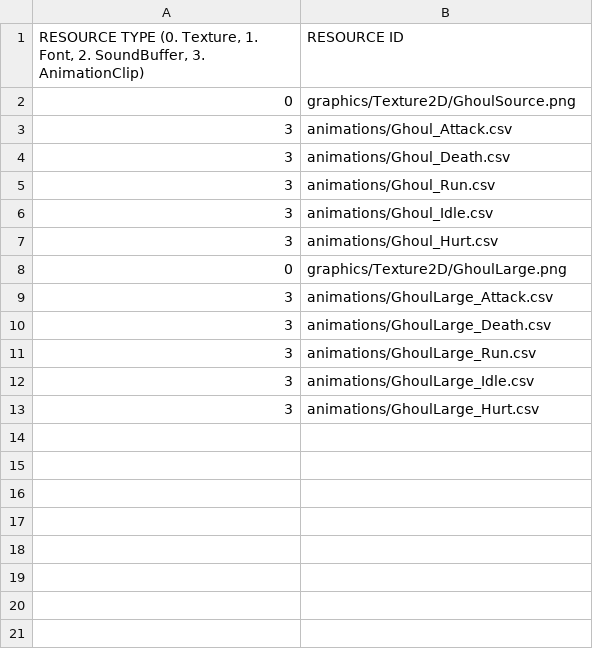
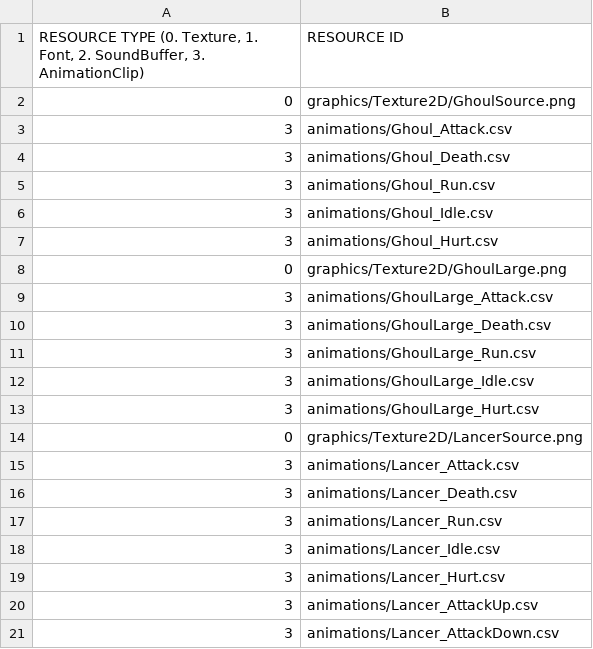
Before and after one commit to jack376/wol_project, a CSV file: sfml-wizard-of-legend-bin/scripts/default_resource_list_park.csv, drawn as a sheet; the diff names each change by its address in the sheet, - before the commit and + after, or states it on an @@ line.

```diff
--- a/sfml-wizard-of-legend-bin/scripts/default_resource_list_park.csv
+++ b/sfml-wizard-of-legend-bin/scripts/default_resource_list_park.csv
+row 14: 0 | graphics/Texture2D/LancerSource.png
+row 15: 3 | animations/Lancer_Attack.csv
+row 16: 3 | animations/Lancer_Death.csv
+row 17: 3 | animations/Lancer_Run.csv
+row 18: 3 | animations/Lancer_Idle.csv
+row 19: 3 | animations/Lancer_Hurt.csv
+row 20: 3 | animations/Lancer_AttackUp.csv
+row 21: 3 | animations/Lancer_AttackDown.csv
```
Also changed, not shown: sfml-wizard-of-legend-bin/animations/GhoulLarge_Death.csv, sfml-wizard-of-legend-bin/animations/GhoulLarge_Run.csv, 14 other files.
